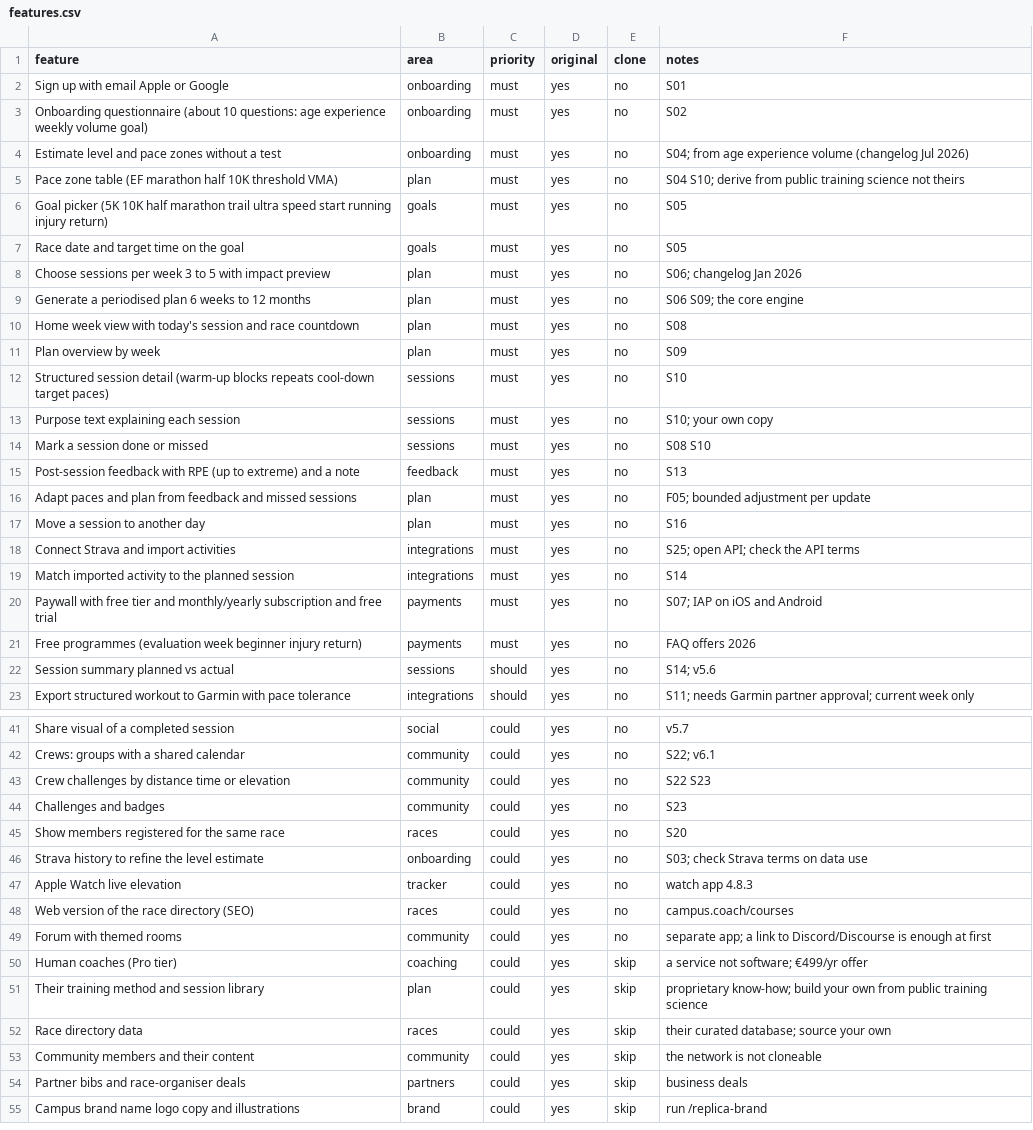
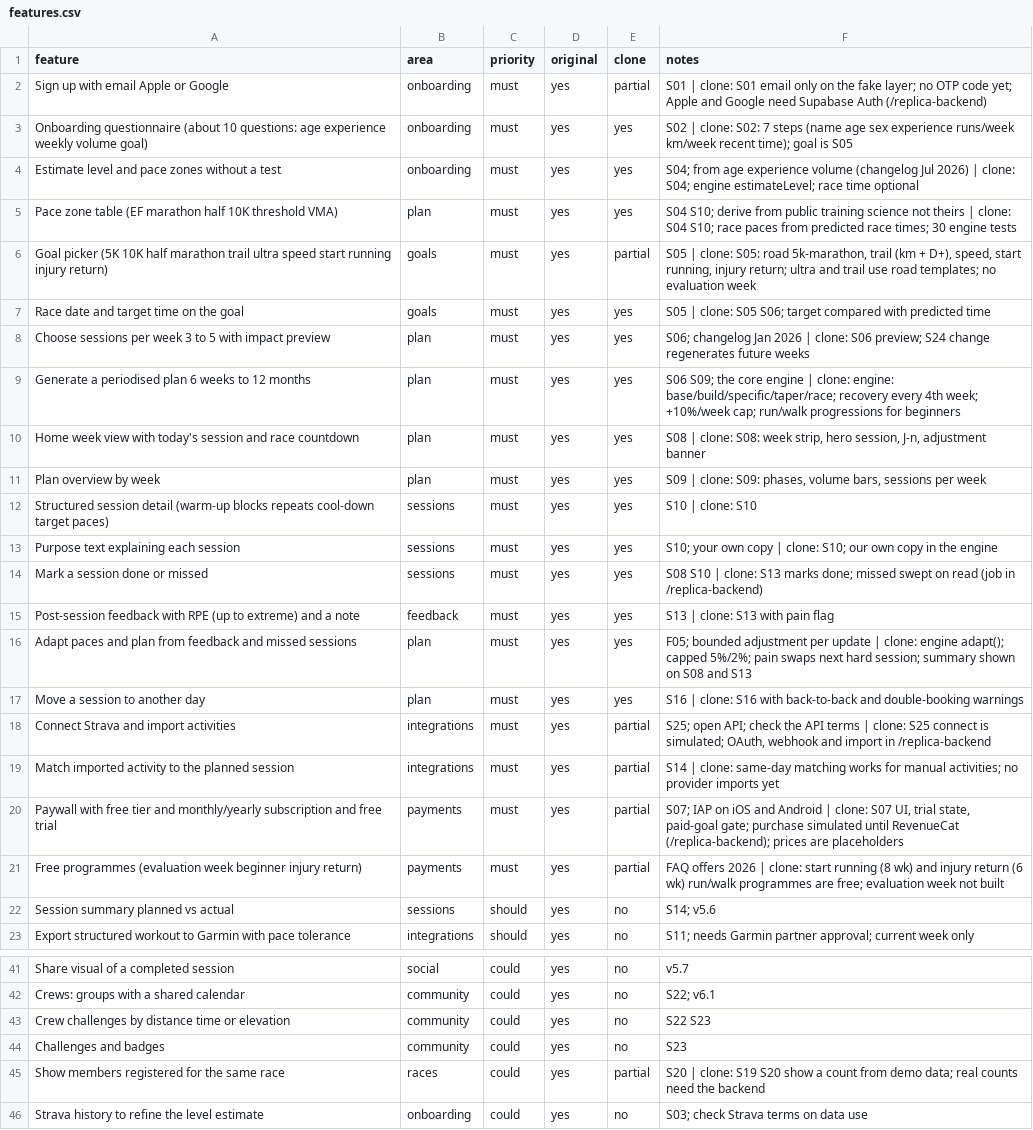
Before and after one commit to lucasmilcamps-collab/campus, a CSV file: replica/features.csv, drawn as a sheet; only a part is shown, gaps mark what is left out; the shorter side is filled out with more unchanged rows; the diff covers the shown part only.

```diff
--- a/replica/features.csv
+++ b/replica/features.csv
@@ -1,22 +1,22 @@
 feature,area,priority,original,clone,notes
-Sign up with email Apple or Google,onboarding,must,yes,no,S01
-Onboarding questionnaire (about 10 questions: age experience weekly volume goal),onboarding,must,yes,no,S02
-Estimate level and pace zones without a test,onboarding,must,yes,no,S04; from age experience volume (changelog Jul 2026)
-Pace zone table (EF marathon half 10K threshold VMA),plan,must,yes,no,S04 S10; derive from public training science not theirs
-Goal picker (5K 10K half marathon trail ultra speed start running injury return),goals,must,yes,no,S05
-Race date and target time on the goal,goals,must,yes,no,S05
-Choose sessions per week 3 to 5 with impact preview,plan,must,yes,no,S06; changelog Jan 2026
-Generate a periodised plan 6 weeks to 12 months,plan,must,yes,no,S06 S09; the core engine
-Home week view with today's session and race countdown,plan,must,yes,no,S08
-Plan overview by week,plan,must,yes,no,S09
-Structured session detail (warm-up blocks repeats cool-down target paces),sessions,must,yes,no,S10
-Purpose text explaining each session,sessions,must,yes,no,S10; your own copy
-Mark a session done or missed,sessions,must,yes,no,S08 S10
-Post-session feedback with RPE (up to extreme) and a note,feedback,must,yes,no,S13
-Adapt paces and plan from feedback and missed sessions,plan,must,yes,no,F05; bounded adjustment per update
-Move a session to another day,plan,must,yes,no,S16
-Connect Strava and import activities,integrations,must,yes,no,S25; open API; check the API terms
-Match imported activity to the planned session,integrations,must,yes,no,S14
-Paywall with free tier and monthly/yearly subscription and free trial,payments,must,yes,no,S07; IAP on iOS and Android
-Free programmes (evaluation week beginner injury return),payments,must,yes,no,FAQ offers 2026
+Sign up with email Apple or Google,onboarding,must,yes,partial,S01 | clone: S01 email only on the fake layer; no OTP code yet; Apple and Google need Supabase Auth (/replica-backend)
+Onboarding questionnaire (about 10 questions: age experience weekly volume goal),onboarding,must,yes,yes,S02 | clone: S02: 7 steps (name age sex experience runs/week km/week recent time); goal is S05
+Estimate level and pace zones without a test,onboarding,must,yes,yes,S04; from age experience volume (changelog Jul 2026) | clone: S04; engine estimateLevel; race time optional
+Pace zone table (EF marathon half 10K threshold VMA),plan,must,yes,yes,S04 S10; derive from public training science not theirs | clone: S04 S10; race paces from predicted race times; 30 engine tests
+Goal picker (5K 10K half marathon trail ultra speed start running injury return),goals,must,yes,partial,"S05 | clone: S05: road 5k-marathon, trail (km + D+), speed, start running, injury return; ultra and trail use road templates; no evaluation week"
+Race date and target time on the goal,goals,must,yes,yes,S05 | clone: S05 S06; target compared with predicted time
+Choose sessions per week 3 to 5 with impact preview,plan,must,yes,yes,S06; changelog Jan 2026 | clone: S06 preview; S24 change regenerates future weeks
+Generate a periodised plan 6 weeks to 12 months,plan,must,yes,yes,S06 S09; the core engine | clone: engine: base/build/specific/taper/race; recovery every 4th week; +10%/week cap; run/walk progressions for beginners
+Home week view with today's session and race countdown,plan,must,yes,yes,"S08 | clone: S08: week strip, hero session, J-n, adjustment banner"
+Plan overview by week,plan,must,yes,yes,"S09 | clone: S09: phases, volume bars, sessions per week"
+Structured session detail (warm-up blocks repeats cool-down target paces),sessions,must,yes,yes,S10 | clone: S10
+Purpose text explaining each session,sessions,must,yes,yes,S10; your own copy | clone: S10; our own copy in the engine
+Mark a session done or missed,sessions,must,yes,yes,S08 S10 | clone: S13 marks done; missed swept on read (job in /replica-backend)
+Post-session feedback with RPE (up to extreme) and a note,feedback,must,yes,yes,S13 | clone: S13 with pain flag
+Adapt paces and plan from feedback and missed sessions,plan,must,yes,yes,F05; bounded adjustment per update | clone: engine adapt(); capped 5%/2%; pain swaps next hard session; summary shown on S08 and S13
+Move a session to another day,plan,must,yes,yes,S16 | clone: S16 with back-to-back and double-booking warnings
+Connect Strava and import activities,integrations,must,yes,partial,"S25; open API; check the API terms | clone: S25 connect is simulated; OAuth, webhook and import in /replica-backend"
+Match imported activity to the planned session,integrations,must,yes,partial,S14 | clone: same-day matching works for manual activities; no provider imports yet
+Paywall with free tier and monthly/yearly subscription and free trial,payments,must,yes,partial,"S07; IAP on iOS and Android | clone: S07 UI, trial state, paid-goal gate; purchase simulated until RevenueCat (/replica-backend); prices are placeholders"
+Free programmes (evaluation week beginner injury return),payments,must,yes,partial,FAQ offers 2026 | clone: start running (8 wk) and injury return (6 wk) run/walk programmes are free; evaluation week not built
 Session summary planned vs actual,sessions,should,yes,no,S14; v5.6
@@ -44,3 +44,3 @@ Crew challenges by distance time or elevation,community,could,yes,no,S22 S23
 Challenges and badges,community,could,yes,no,S23
-Show members registered for the same race,races,could,yes,no,S20
+Show members registered for the same race,races,could,yes,partial,S20 | clone: S19 S20 show a count from demo data; real counts need the backend
 Strava history to refine the level estimate,onboarding,could,yes,no,S03; check Strava terms on data use
```
Also changed, not shown: 10 edited cells elsewhere in this file, 16 other files.
